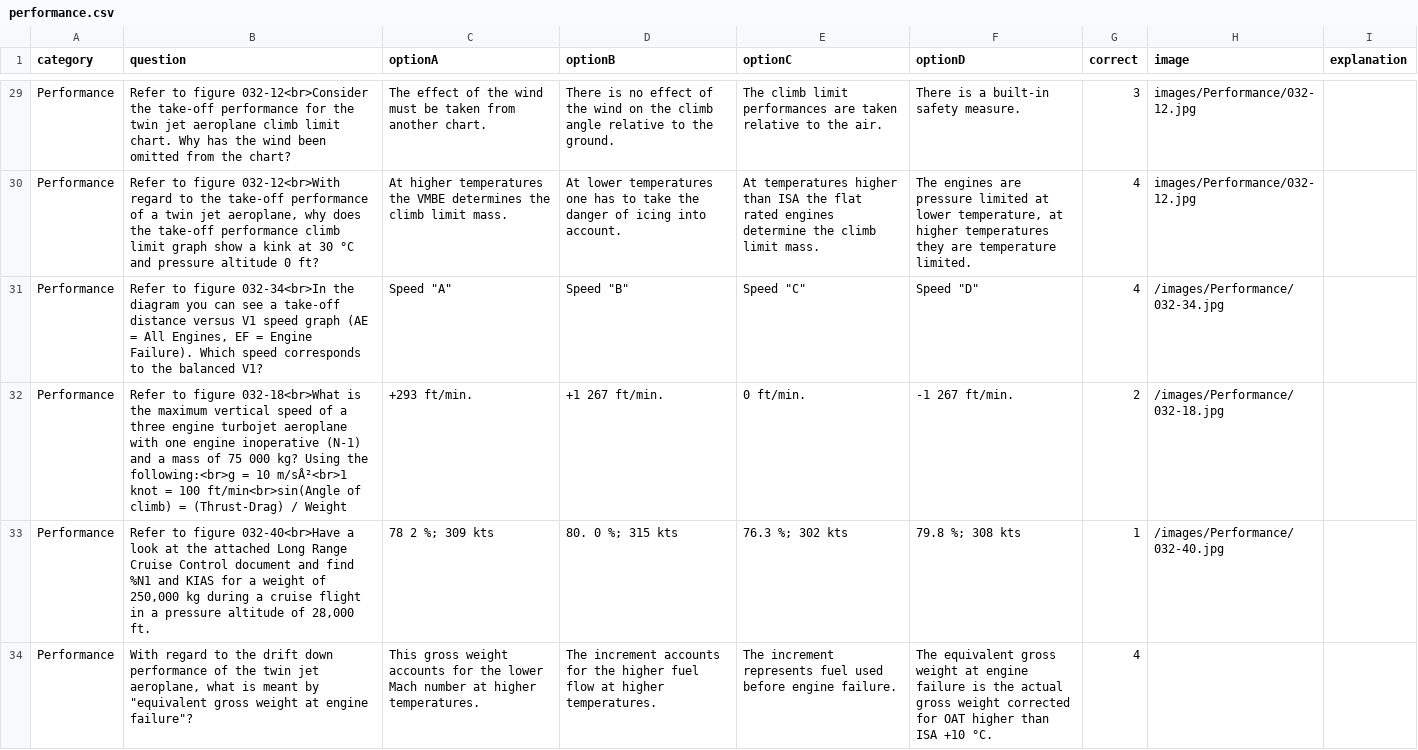
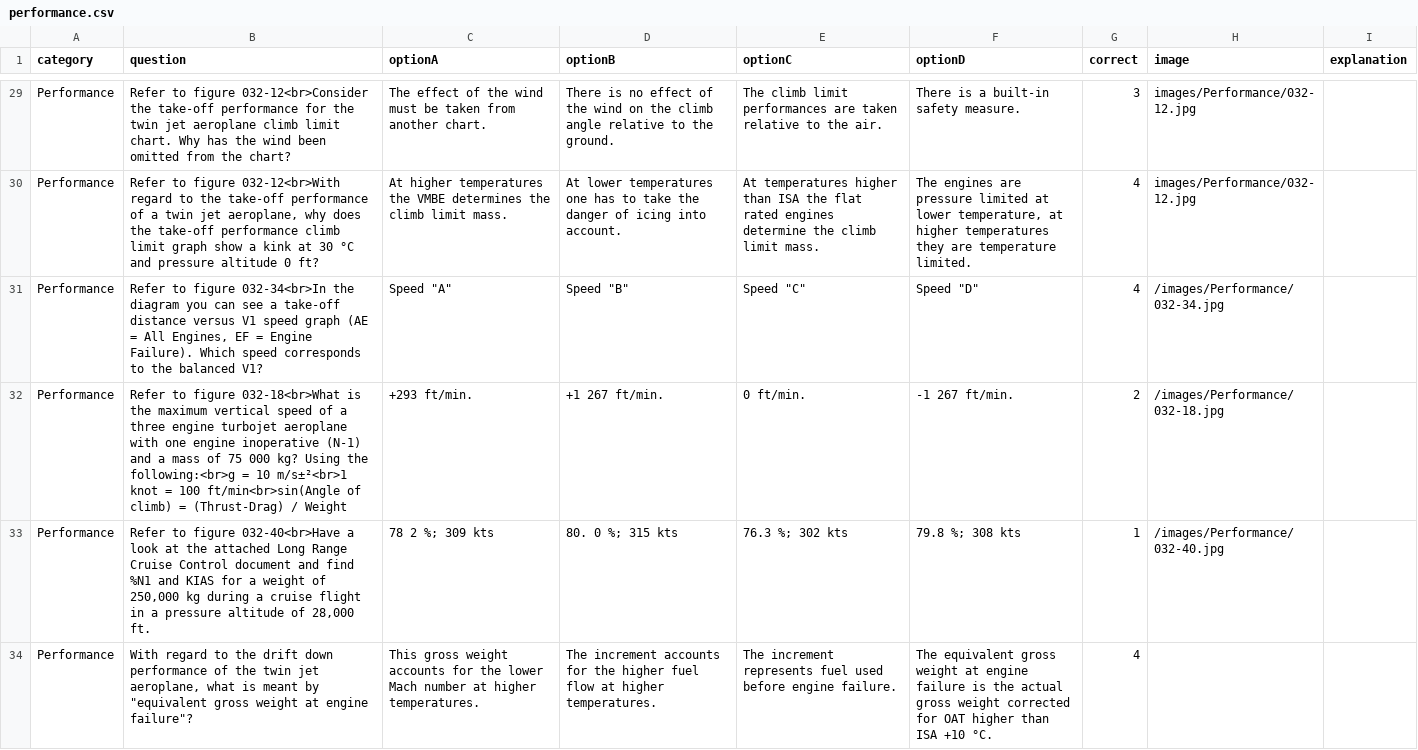
Before and after one commit to Georgesk1997/ETIHAD, a CSV file: categories/performance.csv, drawn as a sheet; only a part is shown, gaps mark what is left out; the diff covers the shown part only.

```diff
--- a/categories/performance.csv
+++ b/categories/performance.csv
@@ -31,3 +31,3 @@ Performance,"Refer to figure 032-12<br>With regard to the take-off performance o
 Performance,"Refer to figure 032-34<br>In the diagram you can see a take-off distance versus V1 speed graph (AE = All Engines, EF = Engine Failure). Which speed corresponds to the balanced V1?","Speed ""A""","Speed ""B""","Speed ""C""","Speed ""D""",4,/images/Performance/032-34.jpg,
-Performance,Refer to figure 032-18<br>What is the maximum vertical speed of a three engine turbojet aeroplane with one engine inoperative (N-1) and a mass of 75 000 kg? Using the following:<br>g = 10 m/sÂ²<br>1 knot = 100 ft/min<br>sin(Angle of climb) = (Thrust-Drag) / Weight,+293 ft/min.,+1 267 ft/min.,0 ft/min.,-1 267 ft/min.,2,/images/Performance/032-18.jpg,
+Performance,Refer to figure 032-18<br>What is the maximum vertical speed of a three engine turbojet aeroplane with one engine inoperative (N-1) and a mass of 75 000 kg? Using the following:<br>g = 10 m/s±²<br>1 knot = 100 ft/min<br>sin(Angle of climb) = (Thrust-Drag) / Weight,+293 ft/min.,+1 267 ft/min.,0 ft/min.,-1 267 ft/min.,2,/images/Performance/032-18.jpg,
 Performance,"Refer to figure 032-40<br>Have a look at the attached Long Range Cruise Control document and find %N1 and KIAS for a weight of 250,000 kg during a cruise flight in a pressure altitude of 28,000 ft.","78 2 %; 309 kts","80. 0 %; 315 kts","76.3 %; 302 kts","79.8 %; 308 kts",1,/images/Performance/032-40.jpg,
```
Also changed, not shown: 15 edited cells elsewhere in this file.
